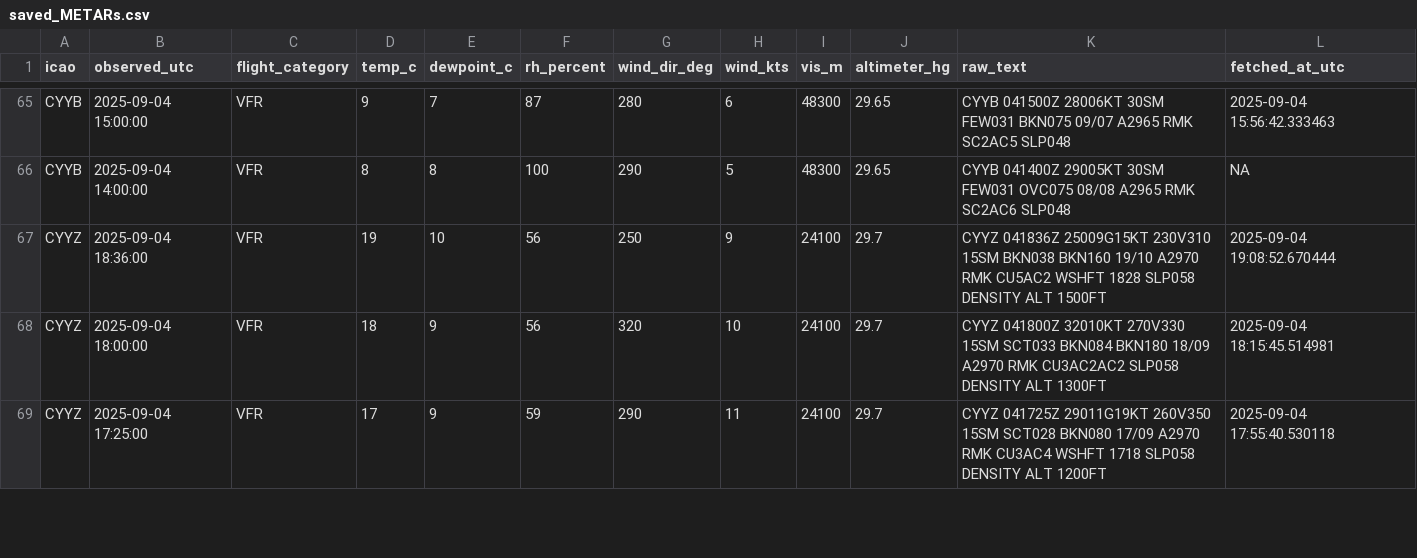
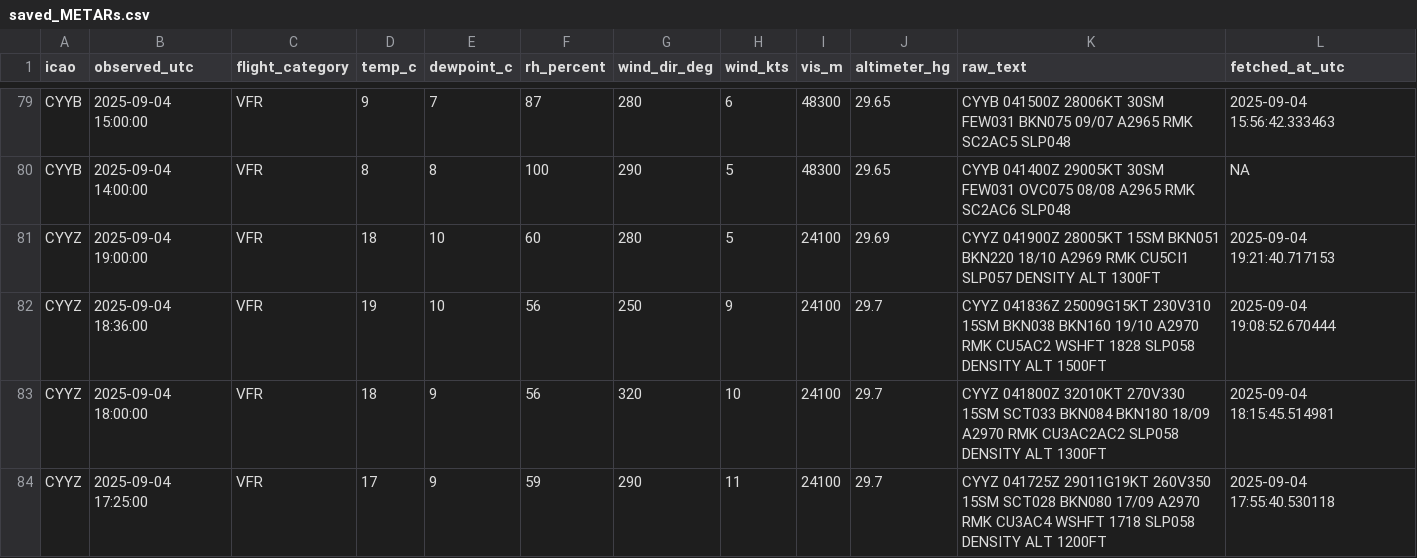
Before and after one commit to NoahCornish/Canada-Flight-Conditions-Research-Project, a CSV file: saved_METARs.csv, drawn as a sheet; only a part is shown, gaps mark what is left out; the diff covers the shown part only; the diff names each change by its address in the sheet, - before the commit and + after, or states it on an @@ line.

```diff
--- a/saved_METARs.csv
+++ b/saved_METARs.csv
+row 81: CYYZ | 2025-09-04 19:00:00 | VFR | 18 | 10 | 60 | 280 | 5 | 24100 | 29.69 | CYYZ 041900Z 28005KT 15SM BKN051 BKN220 18/10 A2969 RMK CU5CI1 SLP057 DENSITY ALT 1300FT | 2025-09-04 19:21:40.717153
```
Also changed, not shown: 14 added rows elsewhere in this file.
